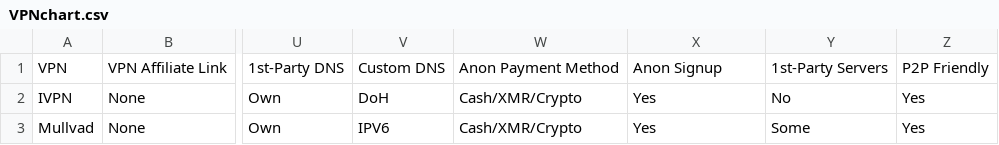
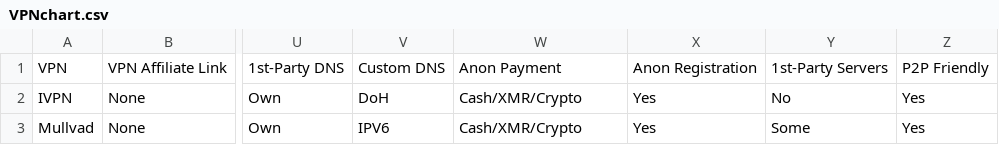
Before and after one commit to techlore/VPN-reviews, a CSV file: VPNchart.csv, drawn as a sheet; only a part is shown, gaps mark what is left out; the diff names each change by its address in the sheet, - before the commit and + after, or states it on an @@ line.

Commit message:
Minor Labeling Update to VPN Chart

```diff
--- a/VPNchart.csv
+++ b/VPNchart.csv
-W1: Anon Payment Method
+W1: Anon Payment
-X1: Anon Signup
+X1: Anon Registration
```
